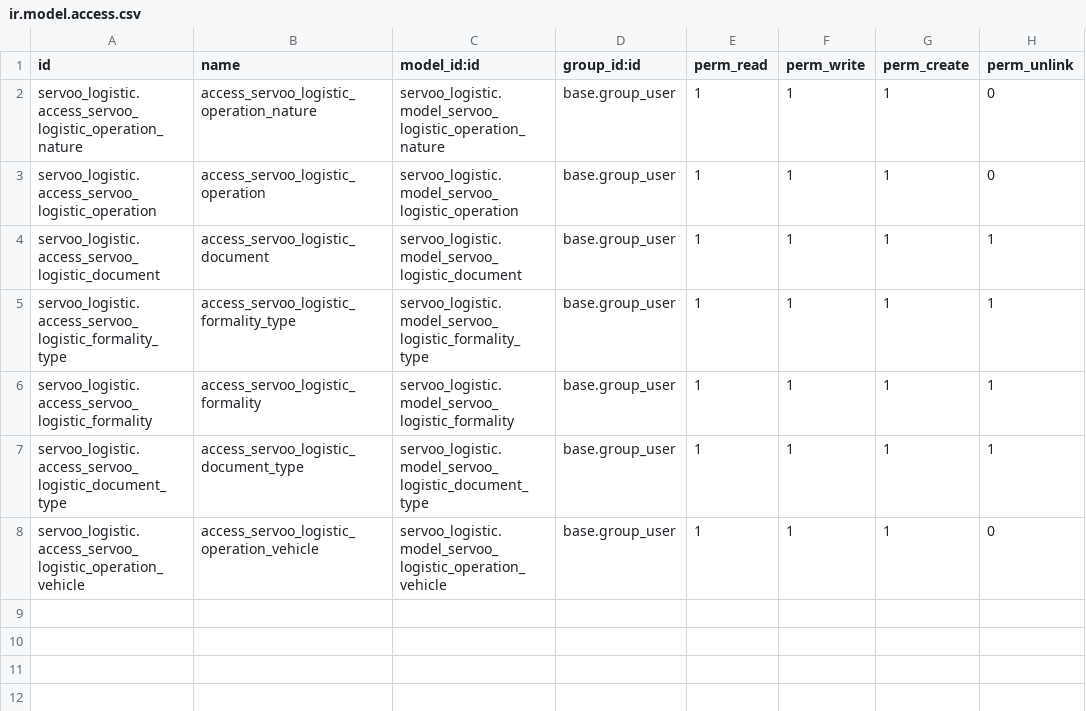
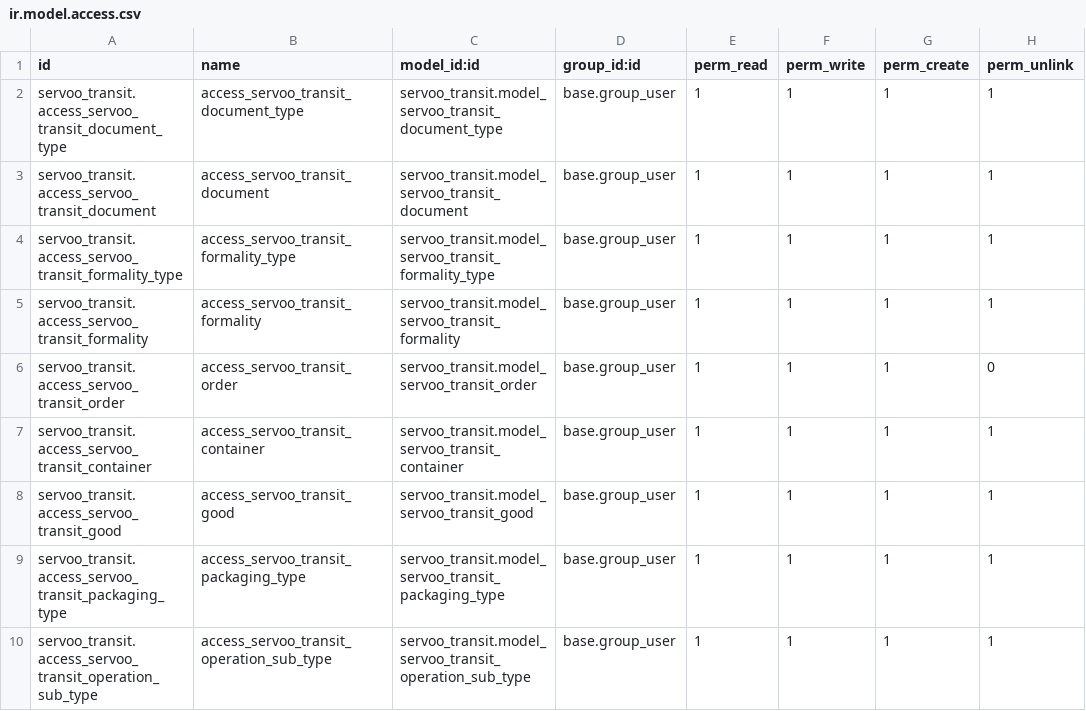
Before and after one commit to faouzabdul/ERP-Transit-Aconnage-Shipping, a CSV file: servoo_transit/security/ir.model.access.csv, drawn as a sheet.

Commit message:
Ajout du sous type d'operation Ajout du pays et lieu de transit Ajout du pays de livraison Ajout valeurs fret, assurance, mise en fob Ajout type de conditionnement Mise a jour du logo du module Ajout du poids brut et poids net sur les lignes de marchandise et sur l'ordre de transit modification des libelles numero et date proforma Ajout de la vue form pour l'enregistrement des marchandises Internationalisation de nouveaux termes

```diff
--- a/servoo_transit/security/ir.model.access.csv
+++ b/servoo_transit/security/ir.model.access.csv
@@ -1,8 +1,10 @@
 id,name,model_id:id,group_id:id,perm_read,perm_write,perm_create,perm_unlink
-servoo_logistic.access_servoo_logistic_operation_nature,access_servoo_logistic_operation_nature,servoo_logistic.model_servoo_logistic_operation_nature,base.group_user,1,1,1,0
-servoo_logistic.access_servoo_logistic_operation,access_servoo_logistic_operation,servoo_logistic.model_servoo_logistic_operation,base.group_user,1,1,1,0
-servoo_logistic.access_servoo_logistic_document,access_servoo_logistic_document,servoo_logistic.model_servoo_logistic_document,base.group_user,1,1,1,1
-servoo_logistic.access_servoo_logistic_formality_type,access_servoo_logistic_formality_type,servoo_logistic.model_servoo_logistic_formality_type,base.group_user,1,1,1,1
-servoo_logistic.access_servoo_logistic_formality,access_servoo_logistic_formality,servoo_logistic.model_servoo_logistic_formality,base.group_user,1,1,1,1
-servoo_logistic.access_servoo_logistic_document_type,access_servoo_logistic_document_type,servoo_logistic.model_servoo_logistic_document_type,base.group_user,1,1,1,1
-servoo_logistic.access_servoo_logistic_operation_vehicle,access_servoo_logistic_operation_vehicle,servoo_logistic.model_servoo_logistic_operation_vehicle,base.group_user,1,1,1,0
+servoo_transit.access_servoo_transit_document_type,access_servoo_transit_document_type,servoo_transit.model_servoo_transit_document_type,base.group_user,1,1,1,1
+servoo_transit.access_servoo_transit_document,access_servoo_transit_document,servoo_transit.model_servoo_transit_document,base.group_user,1,1,1,1
+servoo_transit.access_servoo_transit_formality_type,access_servoo_transit_formality_type,servoo_transit.model_servoo_transit_formality_type,base.group_user,1,1,1,1
+servoo_transit.access_servoo_transit_formality,access_servoo_transit_formality,servoo_transit.model_servoo_transit_formality,base.group_user,1,1,1,1
+servoo_transit.access_servoo_transit_order,access_servoo_transit_order,servoo_transit.model_servoo_transit_order,base.group_user,1,1,1,0
+servoo_transit.access_servoo_transit_container,access_servoo_transit_container,servoo_transit.model_servoo_transit_container,base.group_user,1,1,1,1
+servoo_transit.access_servoo_transit_good,access_servoo_transit_good,servoo_transit.model_servoo_transit_good,base.group_user,1,1,1,1
+servoo_transit.access_servoo_transit_packaging_type,access_servoo_transit_packaging_type,servoo_transit.model_servoo_transit_packaging_type,base.group_user,1,1,1,1
+servoo_transit.access_servoo_transit_operation_sub_type,access_servoo_transit_operation_sub_type,servoo_transit.model_servoo_transit_operation_sub_type,base.group_user,1,1,1,1
```
Also changed, not shown: 16 other files.
